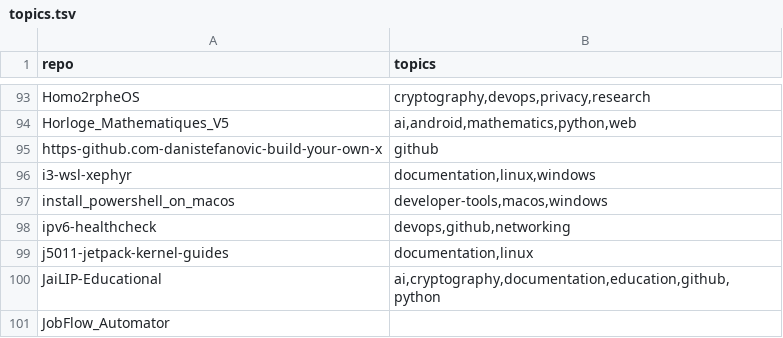
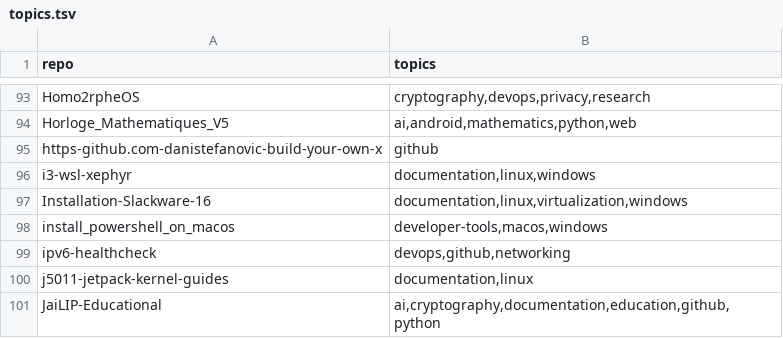
Before and after one commit to valorisa/Github-Portfolio-Taxonomy, a TSV file: inventory/topics.tsv, drawn as a sheet; only a part is shown, gaps mark what is left out; the shorter side is filled out with more unchanged rows.

```diff
--- a/inventory/topics.tsv
+++ b/inventory/topics.tsv
@@ -96,2 +96,3 @@ https-github.com-danistefanovic-build-your-own-x	github
 i3-wsl-xephyr	documentation,linux,windows
+Installation-Slackware-16	documentation,linux,virtualization,windows
 install_powershell_on_macos	developer-tools,macos,windows
```
Also changed, not shown: 3 other files.
